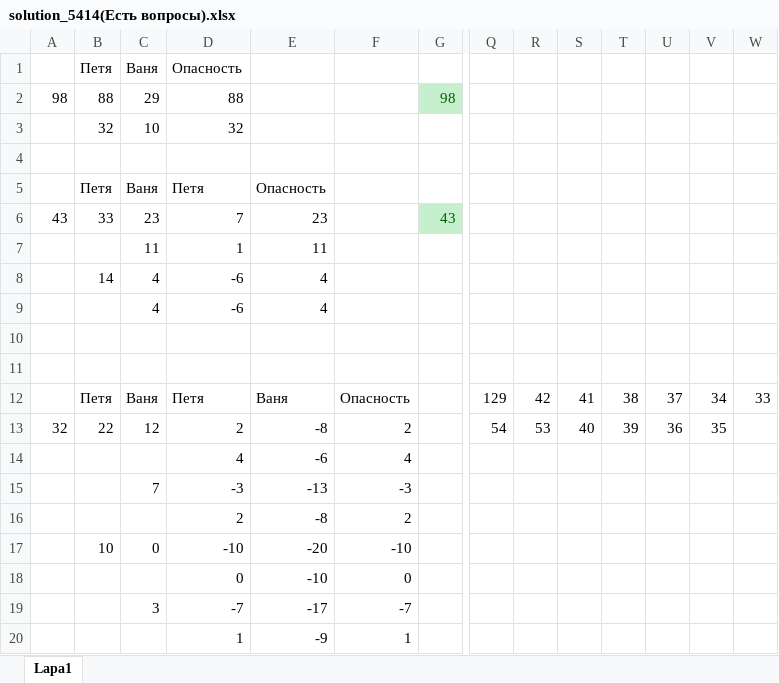
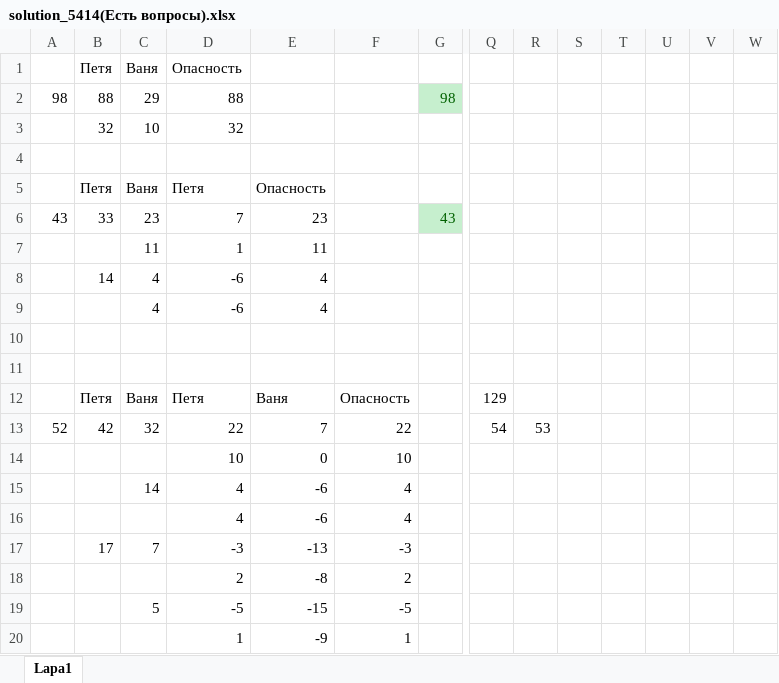
Before and after one commit to KurmaevAmir/Preparation_for_the_EGE, an Excel workbook: Task 19/solution_5414(Есть вопросы).xlsx, sheet Lapa1, drawn as a sheet; only a part is shown, gaps mark what is left out; values as stored, in another font and other column widths than the file's, no borders; conditional formats not drawn; removed rows and columns are numbered as before the commit, all else as after; rows hold the shown columns only; the diff names each change by its address in the sheet, - before the commit and + after, or states it on an @@ line.

Commit message:
Task 19-21

```diff
--- a/Task 19/solution_5414(Есть вопросы).xlsx (sheet Lapa1)
+++ b/Task 19/solution_5414(Есть вопросы).xlsx (sheet Lapa1)
-R12: 42
+R12: (empty)
-S12: 41
+S12: (empty)
-T12: 38
+T12: (empty)
-U12: 37
+U12: (empty)
-V12: 34
+V12: (empty)
-W12: 33
+W12: (empty)
-A13: 32
+A13: 52
-B13 (Петя): 22
+B13 (Петя): 42
-C13 (Ваня): 12
+C13 (Ваня): 32
-D13 (Опасность): 2
+D13 (Опасность): 22
-E13: -8
+E13: 7
-F13: 2
+F13: 22
-S13: 40
+S13: (empty)
-T13: 39
+T13: (empty)
-U13: 36
+U13: (empty)
-V13: 35
+V13: (empty)
+row 14:  |  |  | 10 | 0 | 10
+row 15:  |  | 14 | 4 | -6 | 4
-B17 (Петя): (empty)
+B17 (Петя): 17
-row 17:  | 10 | 0 | -10 | -20 | -10
-row 18:  |  |  | 0 | -10 | 0
-row 19:  |  | 3 | -7 | -17 | -7
+row 19:  |  | 5 | -5 | -15 | -5
```
Also changed, not shown: formulas that keep their value.
